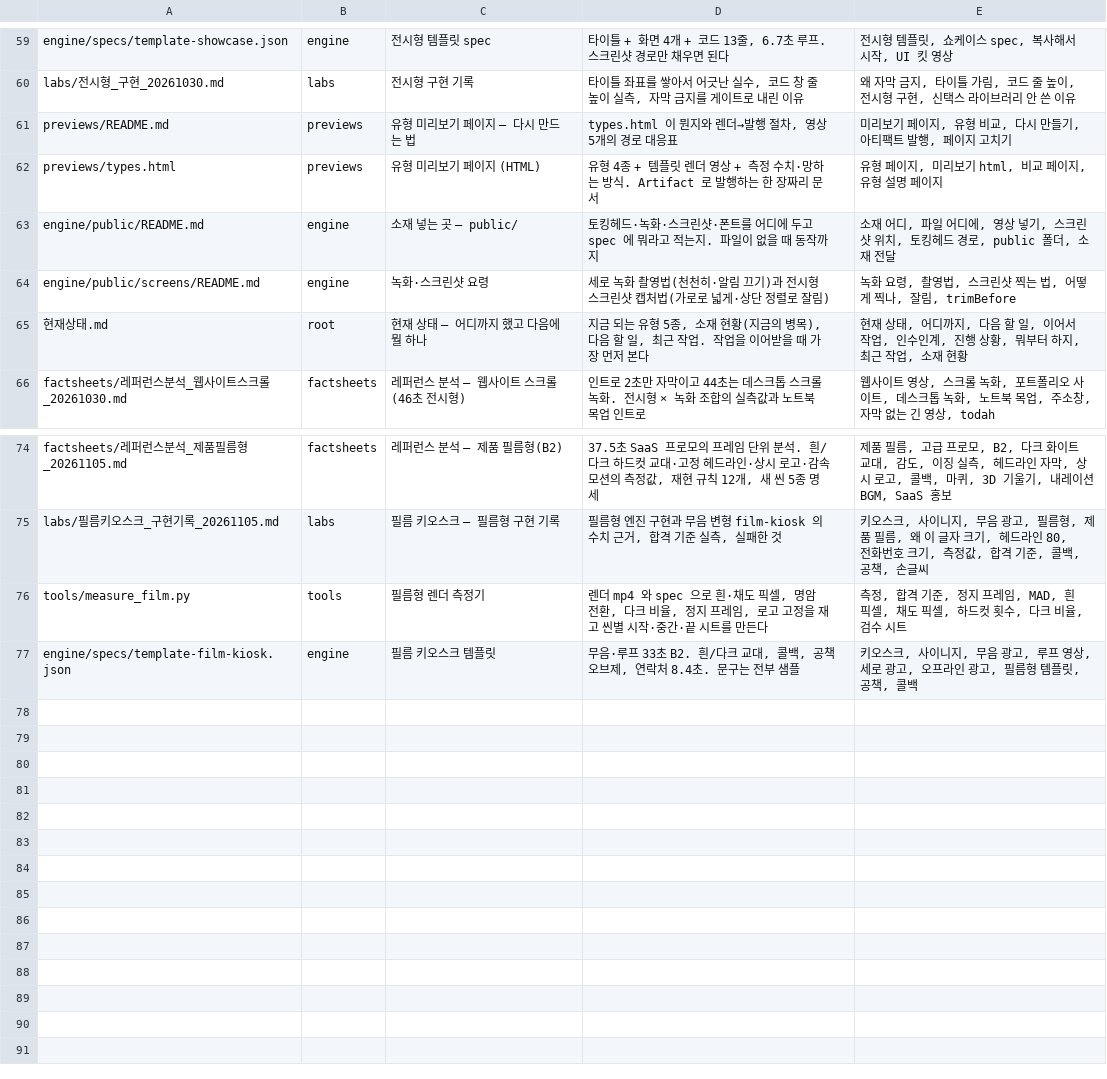
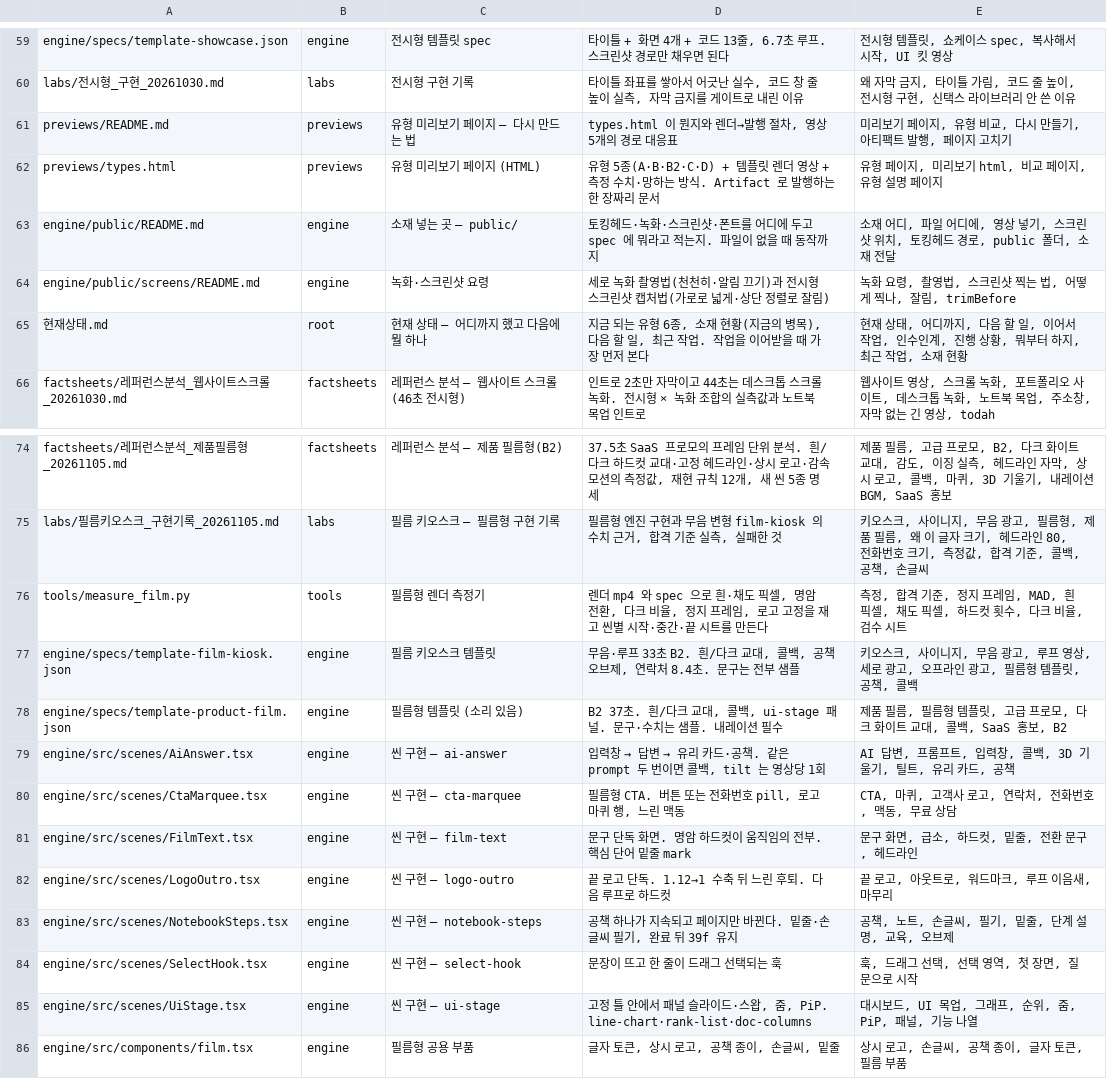
Before and after one commit to doxzn-commits/hopevideogenius, a TSV file: tools/index_seed.tsv, drawn as a sheet; only a part is shown, gaps mark what is left out.

```diff
--- a/tools/index_seed.tsv
+++ b/tools/index_seed.tsv
@@ -61,6 +61,6 @@ labs/전시형_구현_20261030.md	labs	전시형 구현 기록	타이틀 좌표
 previews/README.md	previews	유형 미리보기 페이지 — 다시 만드는 법	types.html 이 뭔지와 렌더→발행 절차, 영상 5개의 경로 대응표	미리보기 페이지, 유형 비교, 다시 만들기, 아티팩트 발행, 페이지 고치기
-previews/types.html	previews	유형 미리보기 페이지 (HTML)	유형 4종 + 템플릿 렌더 영상 + 측정 수치·망하는 방식. Artifact 로 발행하는 한 장짜리 문서	유형 페이지, 미리보기 html, 비교 페이지, 유형 설명 페이지
+previews/types.html	previews	유형 미리보기 페이지 (HTML)	유형 5종(A·B·B2·C·D) + 템플릿 렌더 영상 + 측정 수치·망하는 방식. Artifact 로 발행하는 한 장짜리 문서	유형 페이지, 미리보기 html, 비교 페이지, 유형 설명 페이지
 engine/public/README.md	engine	소재 넣는 곳 — public/	토킹헤드·녹화·스크린샷·폰트를 어디에 두고 spec 에 뭐라고 적는지. 파일이 없을 때 동작까지	소재 어디, 파일 어디에, 영상 넣기, 스크린샷 위치, 토킹헤드 경로, public 폴더, 소재 전달
 engine/public/screens/README.md	engine	녹화·스크린샷 요령	세로 녹화 촬영법(천천히·알림 끄기)과 전시형 스크린샷 캡처법(가로로 넓게·상단 정렬로 잘림)	녹화 요령, 촬영법, 스크린샷 찍는 법, 어떻게 찍나, 잘림, trimBefore
-현재상태.md	root	현재 상태 — 어디까지 했고 다음에 뭘 하나	지금 되는 유형 5종, 소재 현황(지금의 병목), 다음 할 일, 최근 작업. 작업을 이어받을 때 가장 먼저 본다	현재 상태, 어디까지, 다음 할 일, 이어서 작업, 인수인계, 진행 상황, 뭐부터 하지, 최근 작업, 소재 현황
+현재상태.md	root	현재 상태 — 어디까지 했고 다음에 뭘 하나	지금 되는 유형 6종, 소재 현황(지금의 병목), 다음 할 일, 최근 작업. 작업을 이어받을 때 가장 먼저 본다	현재 상태, 어디까지, 다음 할 일, 이어서 작업, 인수인계, 진행 상황, 뭐부터 하지, 최근 작업, 소재 현황
 factsheets/레퍼런스분석_웹사이트스크롤_20261030.md	factsheets	레퍼런스 분석 — 웹사이트 스크롤(46초 전시형)	인트로 2초만 자막이고 44초는 데스크톱 스크롤 녹화. 전시형 × 녹화 조합의 실측값과 노트북 목업 인트로	웹사이트 영상, 스크롤 녹화, 포트폴리오 사이트, 데스크톱 녹화, 노트북 목업, 주소창, 자막 없는 긴 영상, todah
@@ -77 +77,10 @@ tools/measure_film.py	tools	필름형 렌더 측정기	렌더 mp4 와 spec 으
 engine/specs/template-film-kiosk.json	engine	필름 키오스크 템플릿	무음·루프 33초 B2. 흰/다크 교대, 콜백, 공책 오브제, 연락처 8.4초. 문구는 전부 샘플	키오스크, 사이니지, 무음 광고, 루프 영상, 세로 광고, 오프라인 광고, 필름형 템플릿, 공책, 콜백
+engine/specs/template-product-film.json	engine	필름형 템플릿 (소리 있음)	B2 37초. 흰/다크 교대, 콜백, ui-stage 패널. 문구·수치는 샘플. 내레이션 필수	제품 필름, 필름형 템플릿, 고급 프로모, 다크 화이트 교대, 콜백, SaaS 홍보, B2
+engine/src/scenes/AiAnswer.tsx	engine	씬 구현 — ai-answer	입력창 → 답변 → 유리 카드·공책. 같은 prompt 두 번이면 콜백, tilt 는 영상당 1회	AI 답변, 프롬프트, 입력창, 콜백, 3D 기울기, 틸트, 유리 카드, 공책
+engine/src/scenes/CtaMarquee.tsx	engine	씬 구현 — cta-marquee	필름형 CTA. 버튼 또는 전화번호 pill, 로고 마퀴 행, 느린 맥동	CTA, 마퀴, 고객사 로고, 연락처, 전화번호, 맥동, 무료 상담
+engine/src/scenes/FilmText.tsx	engine	씬 구현 — film-text	문구 단독 화면. 명암 하드컷이 움직임의 전부. 핵심 단어 밑줄 mark	문구 화면, 급소, 하드컷, 밑줄, 전환 문구, 헤드라인
+engine/src/scenes/LogoOutro.tsx	engine	씬 구현 — logo-outro	끝 로고 단독. 1.12→1 수축 뒤 느린 후퇴. 다음 루프로 하드컷	끝 로고, 아웃트로, 워드마크, 루프 이음새, 마무리
+engine/src/scenes/NotebookSteps.tsx	engine	씬 구현 — notebook-steps	공책 하나가 지속되고 페이지만 바뀐다. 밑줄·손글씨 필기, 완료 뒤 39f 유지	공책, 노트, 손글씨, 필기, 밑줄, 단계 설명, 교육, 오브제
+engine/src/scenes/SelectHook.tsx	engine	씬 구현 — select-hook	문장이 뜨고 한 줄이 드래그 선택되는 훅	훅, 드래그 선택, 선택 영역, 첫 장면, 질문으로 시작
+engine/src/scenes/UiStage.tsx	engine	씬 구현 — ui-stage	고정 틀 안에서 패널 슬라이드·스왑, 줌, PiP. line-chart·rank-list·doc-columns	대시보드, UI 목업, 그래프, 순위, 줌, PiP, 패널, 기능 나열
+engine/src/components/film.tsx	engine	필름형 공용 부품	글자 토큰, 상시 로고, 공책 종이, 손글씨, 밑줄	상시 로고, 손글씨, 공책 종이, 글자 토큰, 필름 부품
```
Also changed, not shown: 7 other files.
